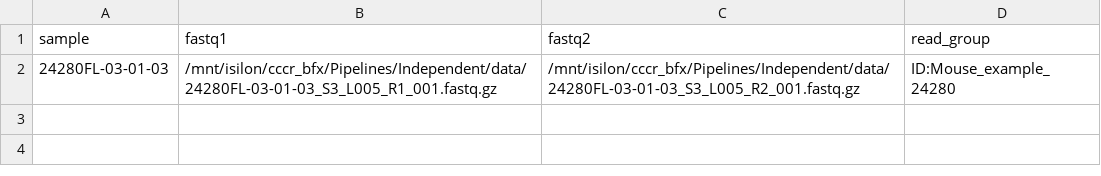
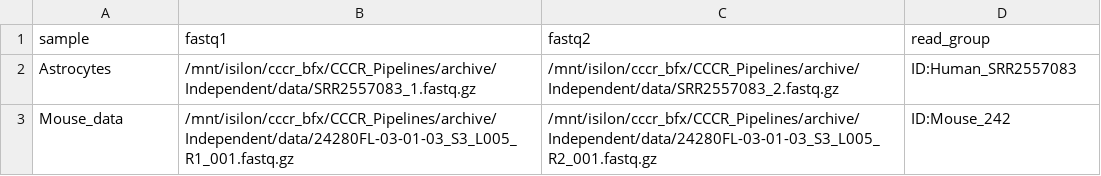
Before and after one commit to chop-cccr/RNA-CCCR-Pipeline, a CSV file: assets/samplesheet.example.csv, drawn as a sheet.

Commit message:
sample sheet

```diff
--- a/assets/samplesheet.example.csv
+++ b/assets/samplesheet.example.csv
@@ -1,2 +1,3 @@
 sample,fastq1,fastq2,read_group
-24280FL-03-01-03,/mnt/isilon/cccr_bfx/Pipelines/Independent/data/24280FL-03-01-03_S3_L005_R1_001.fastq.gz,/mnt/isilon/cccr_bfx/Pipelines/Independent/data/24280FL-03-01-03_S3_L005_R2_001.fastq.gz,ID:Mouse_example_24280
+Astrocytes,/mnt/isilon/cccr_bfx/CCCR_Pipelines/archive/Independent/data/SRR2557083_1.fastq.gz,/mnt/isilon/cccr_bfx/CCCR_Pipelines/archive/Independent/data/SRR2557083_2.fastq.gz,ID:Human_SRR2557083
+Mouse_data,/mnt/isilon/cccr_bfx/CCCR_Pipelines/archive/Independent/data/24280FL-03-01-03_S3_L005_R1_001.fastq.gz,/mnt/isilon/cccr_bfx/CCCR_Pipelines/archive/Independent/data/24280FL-03-01-03_S3_L005_R2_001.fastq.gz,ID:Mouse_242
```
